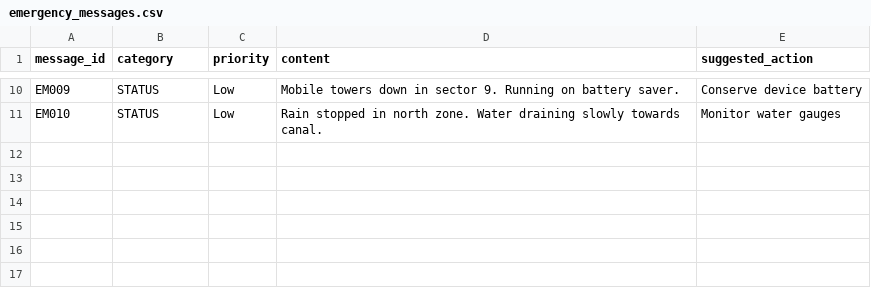
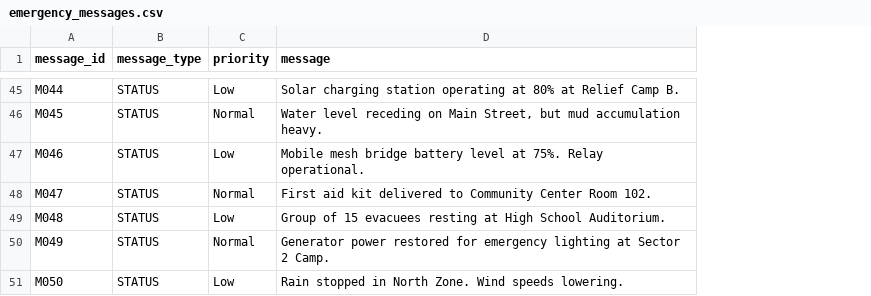
Before and after one commit to angelverman2021-a11y/sahara, a CSV file: dataset/emergency_messages.csv, drawn as a sheet; only a part is shown, gaps mark what is left out; removed rows and columns are numbered as before the commit, all else as after; the diff covers the shown part only; the diff names each change by its address in the sheet, - before the commit and + after, or states it on an @@ line.

```diff
--- a/dataset/emergency_messages.csv
+++ b/dataset/emergency_messages.csv
-column D (content), rows 10-11: Mobile towers down in sector 9. Running on battery saver. | Rain stopped in north zone. Water draining slowly towards canal.
-column E (suggested_action), rows 10-11: Conserve device battery | Monitor water gauges
+column D (message), row 45: Solar charging station operating at 80% at Relief Camp B.; row 51: Rain stopped in North Zone. Wind speeds lowering.
-B1: category
+B1: message_type
-A45 (message_id): EM009
+A45 (message_id): M044
+row 46: M045 | STATUS | Normal | Water level receding on Main Street, but mud accumulation heavy.
+row 47: M046 | STATUS | Low | Mobile mesh bridge battery level at 75%. Relay operational.
+row 48: M047 | STATUS | Normal | First aid kit delivered to Community Center Room 102.
+row 49: M048 | STATUS | Low | Group of 15 evacuees resting at High School Auditorium.
+row 50: M049 | STATUS | Normal | Generator power restored for emergency lighting at Sector 2 Camp.
-A51 (message_id): EM010
+A51 (message_id): M050
```
Also changed, not shown: 37 added rows, 2 removed rows and 6 edited cells elsewhere in this file.
